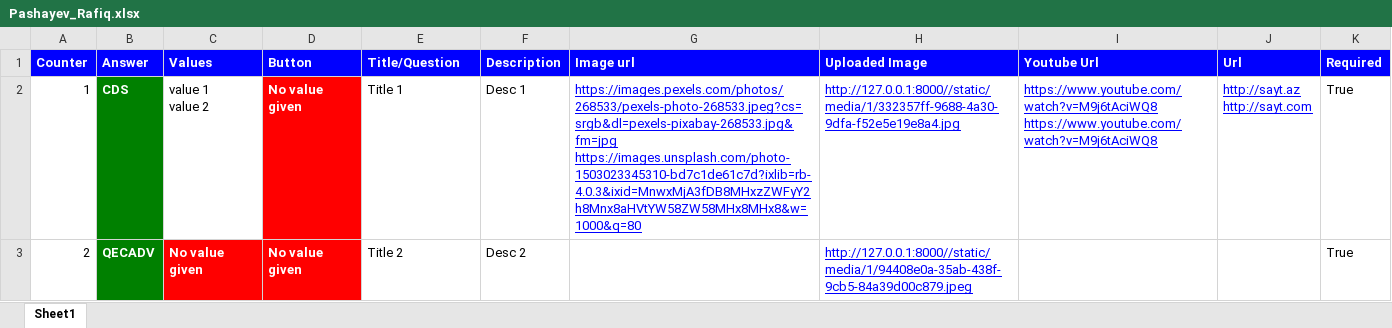
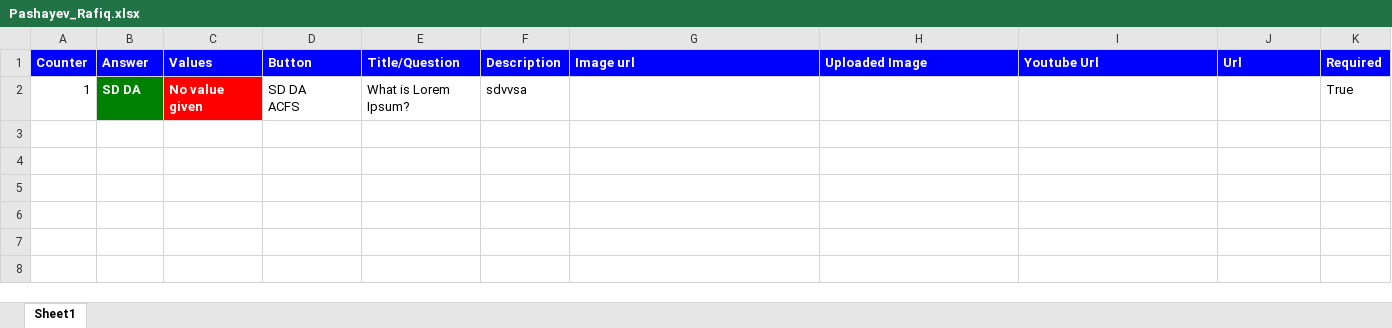
Before and after one commit to PashaeFF/CreateOwnForms, an Excel workbook: static/xlsx_files/filled_form/1/Pashayev_Rafiq.xlsx, sheet Sheet1, drawn as a sheet; values as stored, in another font and other column widths than the file's, no borders; removed rows and columns are numbered as before the commit, all else as after; ↵ is a line break in a cell; the diff names each change by its address in the sheet, - before the commit and + after, or states it on an @@ line.

```diff
--- a/static/xlsx_files/filled_form/1/Pashayev_Rafiq.xlsx (sheet Sheet1)
+++ b/static/xlsx_files/filled_form/1/Pashayev_Rafiq.xlsx (sheet Sheet1)
-row 2: 1 | CDS | value 1 ↵ value 2 | No value given | Title 1 | Desc 1 | https://images.pexels.com/photos/268533/pexels-photo-268533.jpeg?cs=srgb&dl=pexels-pixabay-268533.jpg&fm=jpg ↵ https://images.unsplash.com/photo-1503023345310-bd7c1de61c7d?ixlib=rb-4.0.3&ixid=MnwxMjA3fDB8MHxzZWFyY2h8Mnx8aHVtYW58ZW58MHx8MHx8&w=1000&q=80 | http://127.0.0.1:8000//static/media/1/332357ff-9688-4a30-9dfa-f52e5e19e8a4.jpg | https://www.youtube.com/watch?v=M9j6tAciWQ8 ↵ https://www.youtube.com/watch?v=M9j6tAciWQ8 | http://sayt.az ↵ http://sayt.com | True
-row 3: 2 | QECADV | No value given | No value given | Title 2 | Desc 2 |  | http://127.0.0.1:8000//static/media/1/94408e0a-35ab-438f-9cb5-84a39d00c879.jpeg |  |  | True
+row 2: 1 | SD DA | No value given | SD DA ↵ ACFS | What is Lorem Ipsum? | sdvvsa |  |  |  |  | True
```
Also changed, not shown: static/xlsx_files/filled_form/3/Pashayev_Rafiq.xlsx, static/xlsx_files/form/VirtualCard.xlsx, 14 other files.
